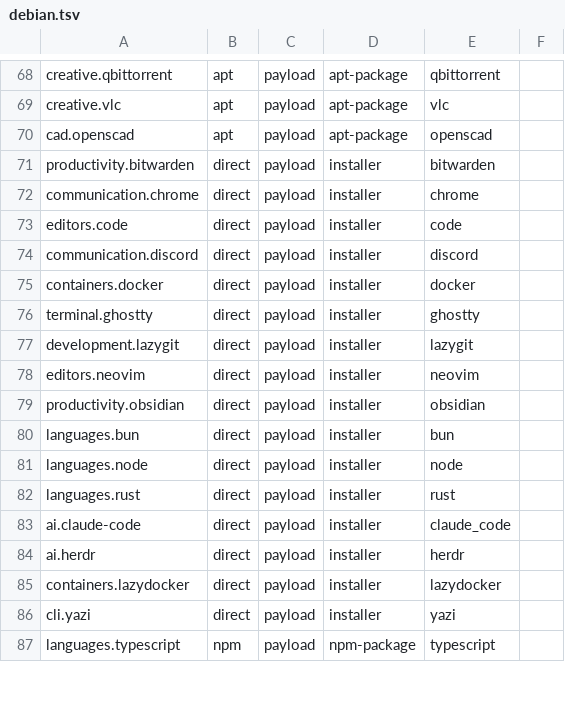
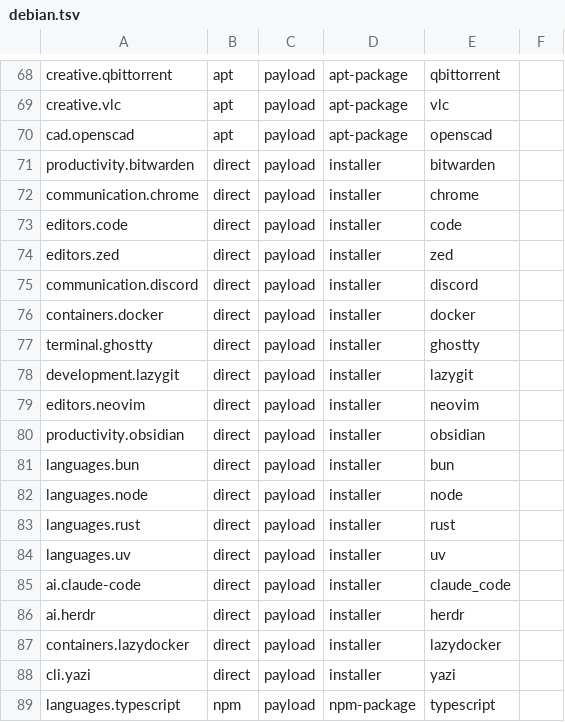
Before and after one commit to petalas/dotfiles, a TSV file: catalog/platforms/debian.tsv, drawn as a sheet; only a part is shown, gaps mark what is left out.

```diff
--- a/catalog/platforms/debian.tsv
+++ b/catalog/platforms/debian.tsv
@@ -73,2 +73,3 @@ communication.chrome	direct	payload	installer	chrome
 editors.code	direct	payload	installer	code
+editors.zed	direct	payload	installer	zed
 communication.discord	direct	payload	installer	discord
@@ -82,2 +83,3 @@ languages.node	direct	payload	installer	node
 languages.rust	direct	payload	installer	rust
+languages.uv	direct	payload	installer	uv
 ai.claude-code	direct	payload	installer	claude_code
```
Also changed, not shown: catalog/installers.tsv, catalog/platforms/ubuntu.tsv, 11 other files.
